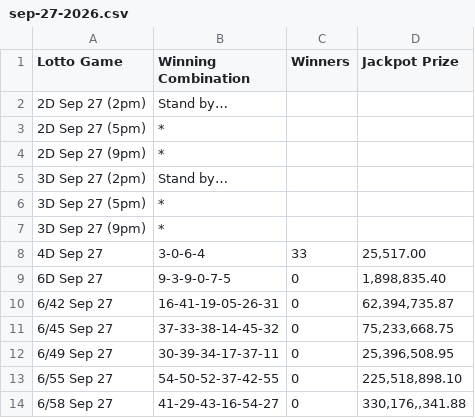
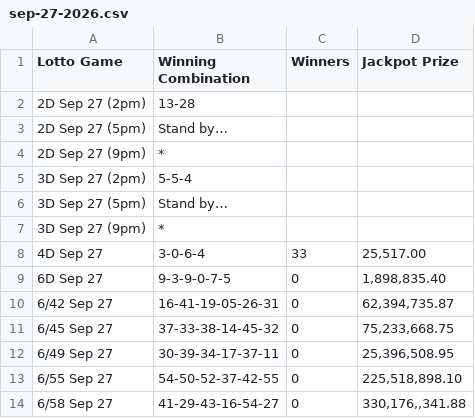
Before and after one commit to swertres/swertres.github.io, a CSV file: data/sep-27-2026.csv, drawn as a sheet.

```diff
--- a/data/sep-27-2026.csv
+++ b/data/sep-27-2026.csv
@@ -1,7 +1,7 @@
 Lotto Game,Winning Combination,Winners,Jackpot Prize
-2D Sep 27 (2pm),Stand by…,,
-2D Sep 27 (5pm),*,,
+2D Sep 27 (2pm),13-28,,
+2D Sep 27 (5pm),Stand by…,,
 2D Sep 27 (9pm),*,,
-3D Sep 27 (2pm),Stand by…,,
-3D Sep 27 (5pm),*,,
+3D Sep 27 (2pm),5-5-4,,
+3D Sep 27 (5pm),Stand by…,,
 3D Sep 27 (9pm),*,,
```
Also changed, not shown: 1 other file.
